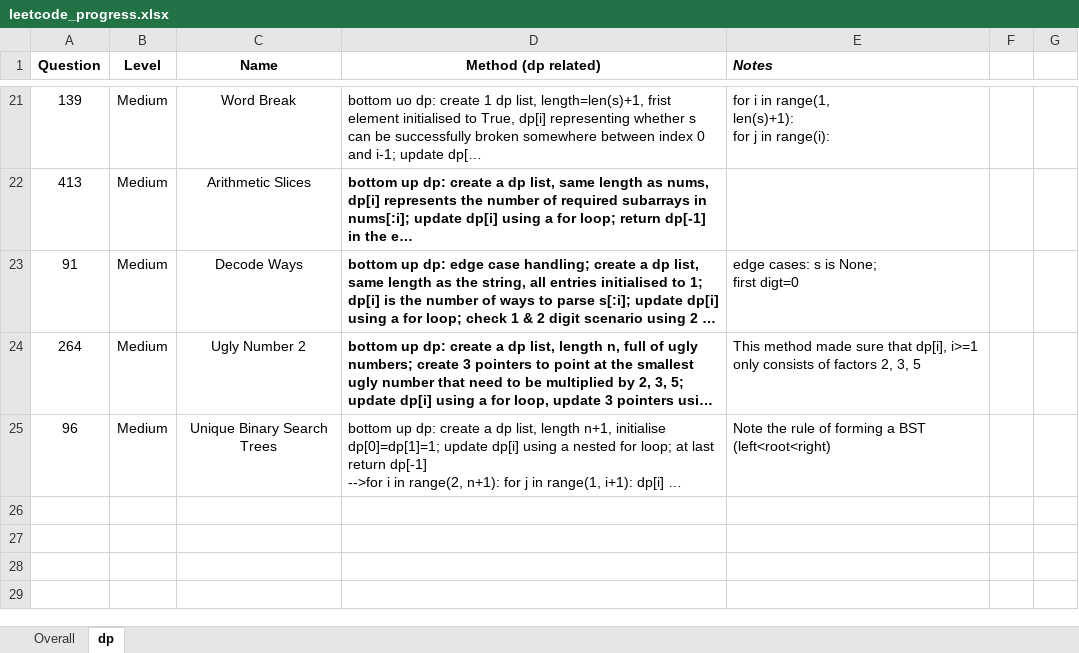
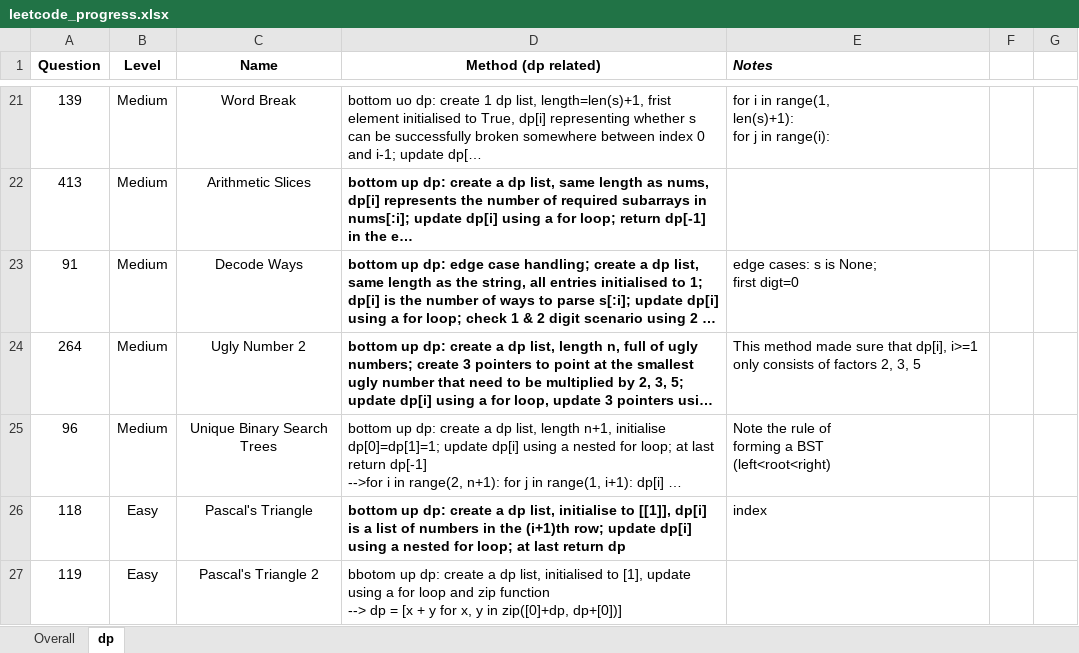
Before and after one commit to JessyZhang533/Leetcode, an Excel workbook: leetcode_progress.xlsx, sheet dp, drawn as a sheet; only a part is shown, gaps mark what is left out; long unchanged cells end in …; values as stored, in another font and other column widths than the file's, no borders; conditional formats not drawn; ↵ is a line break in a cell; the diff names each change by its address in the sheet, - before the commit and + after, or states it on an @@ line.

```diff
--- a/leetcode_progress.xlsx (sheet dp)
+++ b/leetcode_progress.xlsx (sheet dp)
-E25 (Notes): …BST (left<root<right)
+E25 (Notes): …BST ↵ (left<root<right)
+row 26: 118 | Easy | Pascal's Triangle | bottom up dp: create a dp list, initialise to [[1]], dp[i] is a list of numbers in the (i+1)th row; update dp[i] using a nested for loop; at last return dp | index
+row 27: 119 | Easy | Pascal's Triangle 2 | bbotom up dp: create a dp list, initialised to [1], update using a for loop and zip function ↵ --> dp = [x + y for x, y in zip([0]+dp, dp+[0])]
```
Also changed, not shown: sheet Overall, 1 other file.
